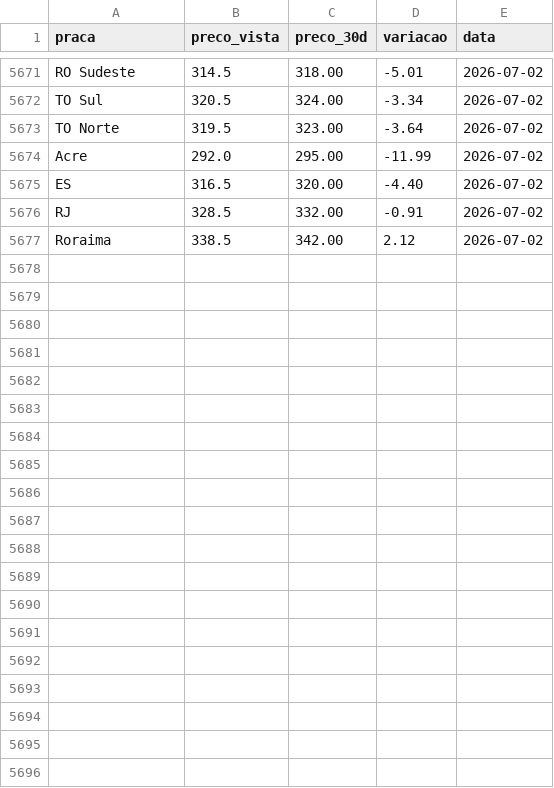
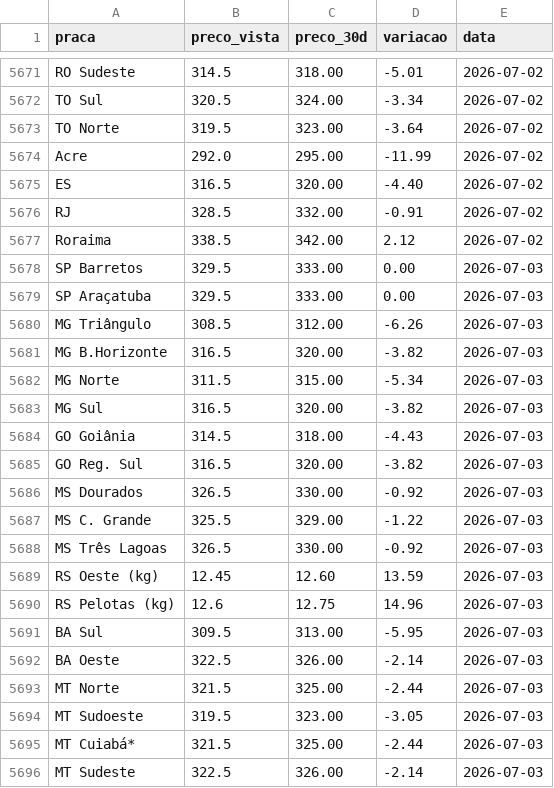
Before and after one commit to Dom1ng0s/Gado-Scraper, a CSV file: data/historico_boi.csv, drawn as a sheet; only a part is shown, gaps mark what is left out; the diff covers the shown part only.

```diff
--- a/data/historico_boi.csv
+++ b/data/historico_boi.csv
@@ -5677 +5677,20 @@ RJ,328.5,332.00,-0.91,2026-07-02
 Roraima,338.5,342.00,2.12,2026-07-02
+SP Barretos,329.5,333.00,0.00,2026-07-03
+SP Araçatuba,329.5,333.00,0.00,2026-07-03
+MG Triângulo,308.5,312.00,-6.26,2026-07-03
+MG B.Horizonte,316.5,320.00,-3.82,2026-07-03
+MG Norte,311.5,315.00,-5.34,2026-07-03
+MG Sul,316.5,320.00,-3.82,2026-07-03
+GO Goiânia,314.5,318.00,-4.43,2026-07-03
+GO Reg. Sul,316.5,320.00,-3.82,2026-07-03
+MS Dourados,326.5,330.00,-0.92,2026-07-03
+MS C. Grande,325.5,329.00,-1.22,2026-07-03
+MS Três Lagoas,326.5,330.00,-0.92,2026-07-03
+RS Oeste (kg),12.45,12.60,13.59,2026-07-03
+RS Pelotas (kg),12.6,12.75,14.96,2026-07-03
+BA Sul,309.5,313.00,-5.95,2026-07-03
+BA Oeste,322.5,326.00,-2.14,2026-07-03
+MT Norte,321.5,325.00,-2.44,2026-07-03
+MT Sudoeste,319.5,323.00,-3.05,2026-07-03
+MT Cuiabá*,321.5,325.00,-2.44,2026-07-03
+MT Sudeste,322.5,326.00,-2.14,2026-07-03
```
Also changed, not shown: 14 added rows elsewhere in this file, data/historico_novilha.csv, 2 other files.
